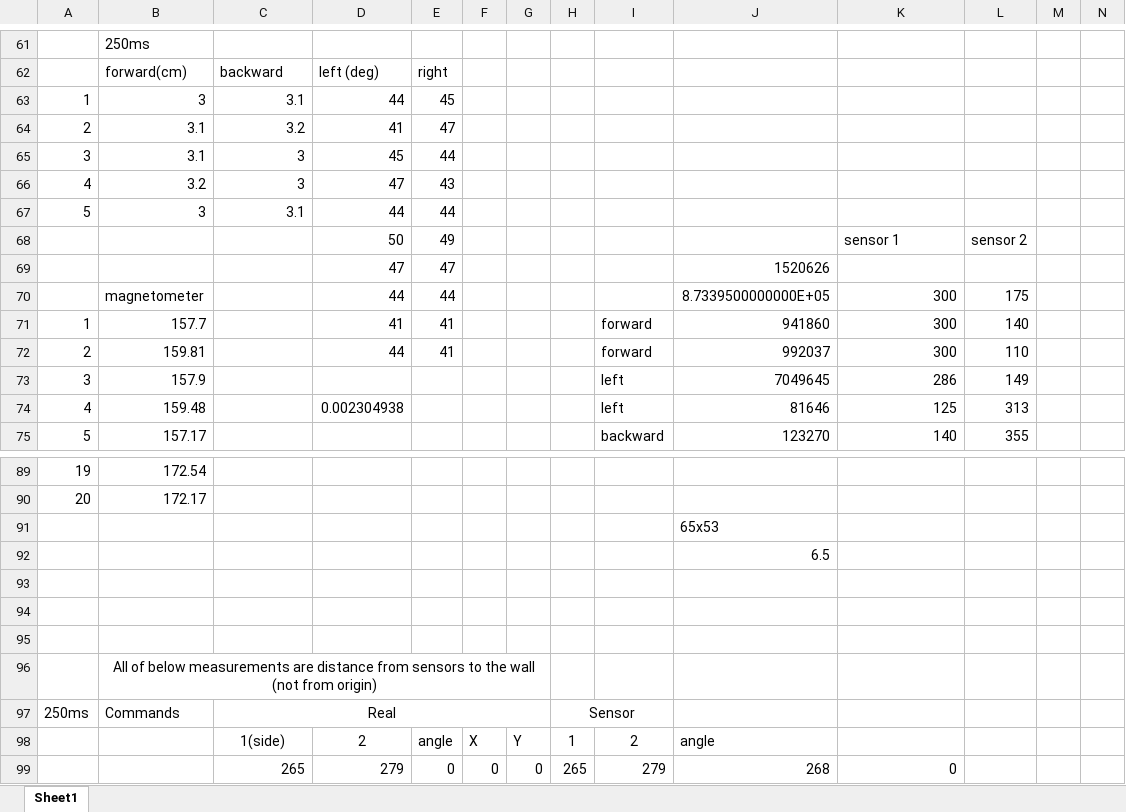
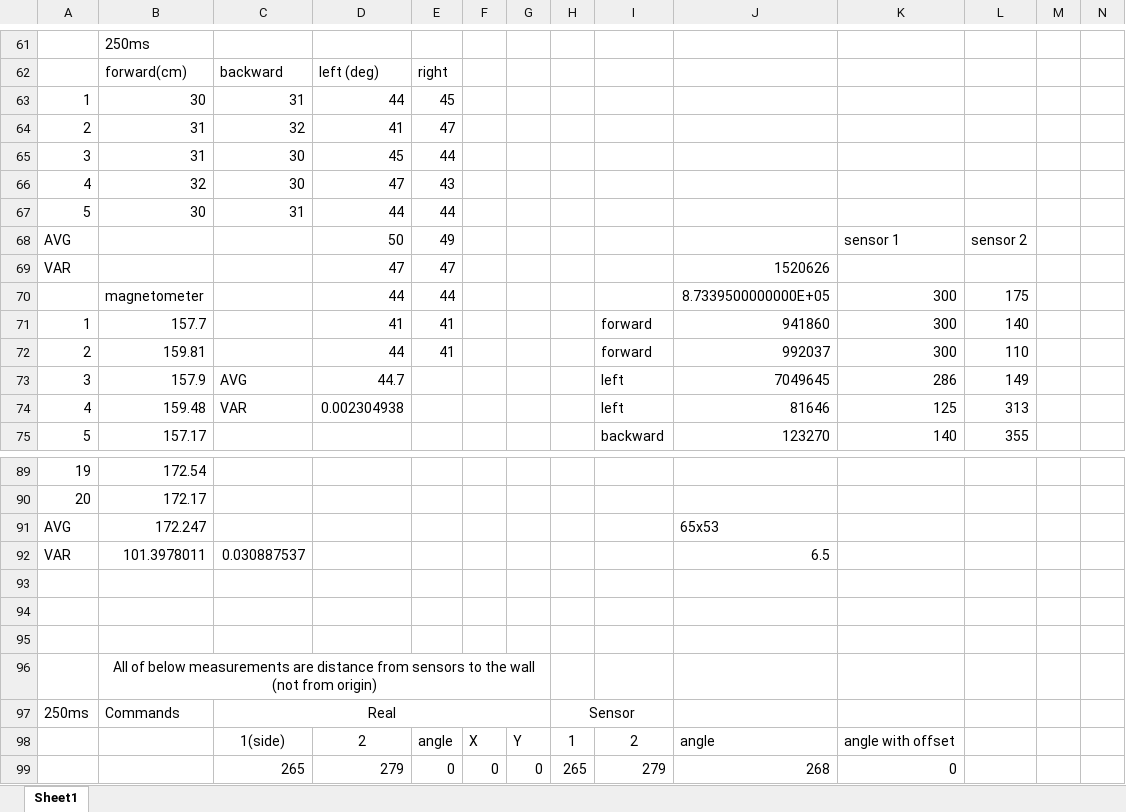
Before and after one commit to mqc25/Project_lab3, an Excel workbook: testData.xlsx, sheet Sheet1, drawn as a sheet; only a part is shown, gaps mark what is left out; values as stored, in another font and other column widths than the file's, no borders; removed rows and columns are numbered as before the commit, all else as after; rows hold the shown columns only; the diff names each change by its address in the sheet, - before the commit and + after, or states it on an @@ line.

```diff
--- a/testData.xlsx (sheet Sheet1)
+++ b/testData.xlsx (sheet Sheet1)
-B63: 3
+B63: 30
-C63: 3.1
+C63: 31
-B64:B65: 3.1
+B64:B65: 31
-C64: 3.2
+C64: 32
-C65:C66: 3
+C65:C66: 30
-B66: 3.2
+B66: 32
-B67: 3
+B67: 30
-C67: 3.1
+C67: 31
-A68: (empty)
+A68: AVG
-A69: (empty)
+A69: VAR
-C73: (empty)
+C73: AVG
-D73: (empty)
+D73: 44.7
-C74: (empty)
+C74: VAR
-row 91:  |  |  |  |  |  |  |  |  | 65x53
-row 92:  |  |  |  |  |  |  |  |  | 6.5
+row 91: AVG | 172.247 |  |  |  |  |  |  |  | 65x53
+row 92: VAR | 101.3978011 | 0.030887537 |  |  |  |  |  |  | 6.5
-K98: (empty)
+K98: angle with offset
```
Also changed, not shown: 1 other file.
